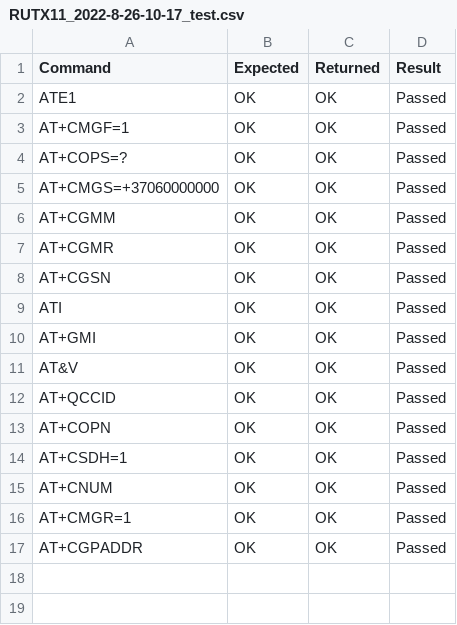
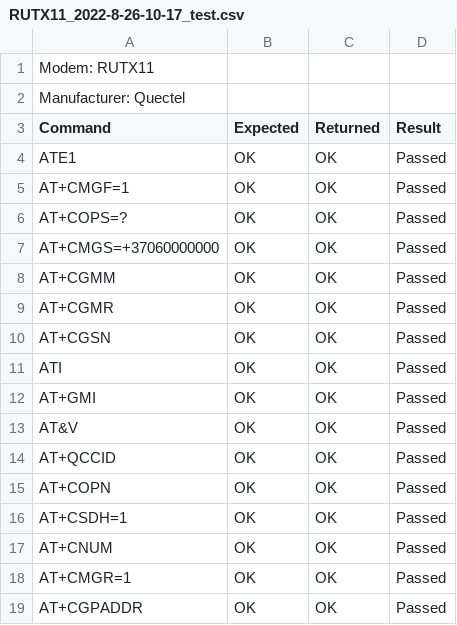
Before and after one commit to shmitzas/task_at_tester, a CSV file: results/RUTX11_2022-8-26-10-17_test.csv, drawn as a sheet.

Commit message:
Update RUTX11_2022-8-26-10-17_test.csv

```diff
--- a/results/RUTX11_2022-8-26-10-17_test.csv
+++ b/results/RUTX11_2022-8-26-10-17_test.csv
@@ -1 +1,3 @@
+Modem: RUTX11,
+Manufacturer: Quectel
 Command, Expected, Returned, Result
```
